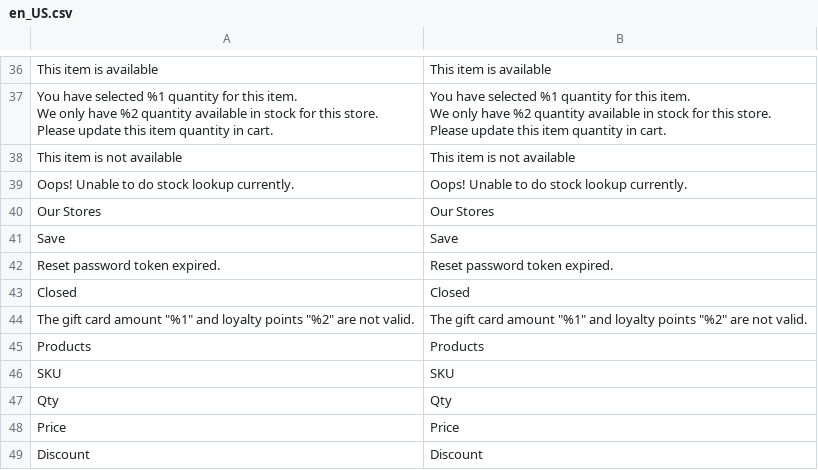
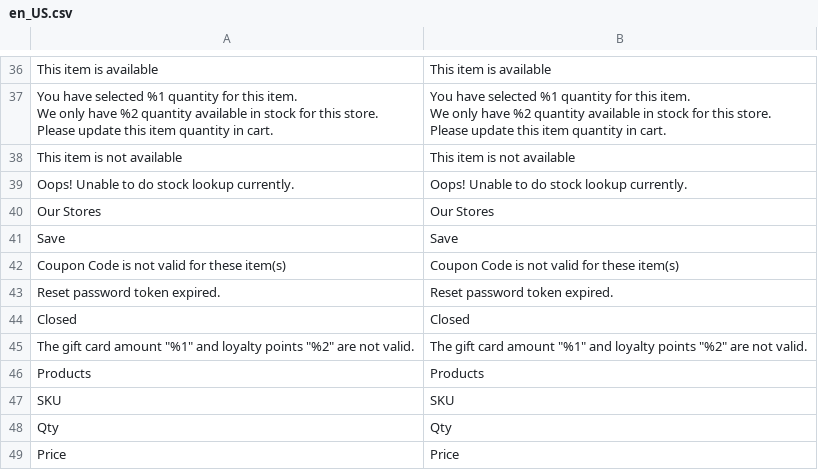
Before and after one commit to lsretailomni/lsmag-two, a CSV file: src/Omni/i18n/en_US.csv, drawn as a sheet; only a part is shown, gaps mark what is left out; the shorter side is filled out with more unchanged rows; the diff names each change by its address in the sheet, - before the commit and + after, or states it on an @@ line.

Commit message:
[OMNI-5106] Corrected translation for coupons

```diff
--- a/src/Omni/i18n/en_US.csv
+++ b/src/Omni/i18n/en_US.csv
+row 42: Coupon Code is not valid for these item(s) | Coupon Code is not valid for these item(s)
```
Also changed, not shown: 3 other files.
